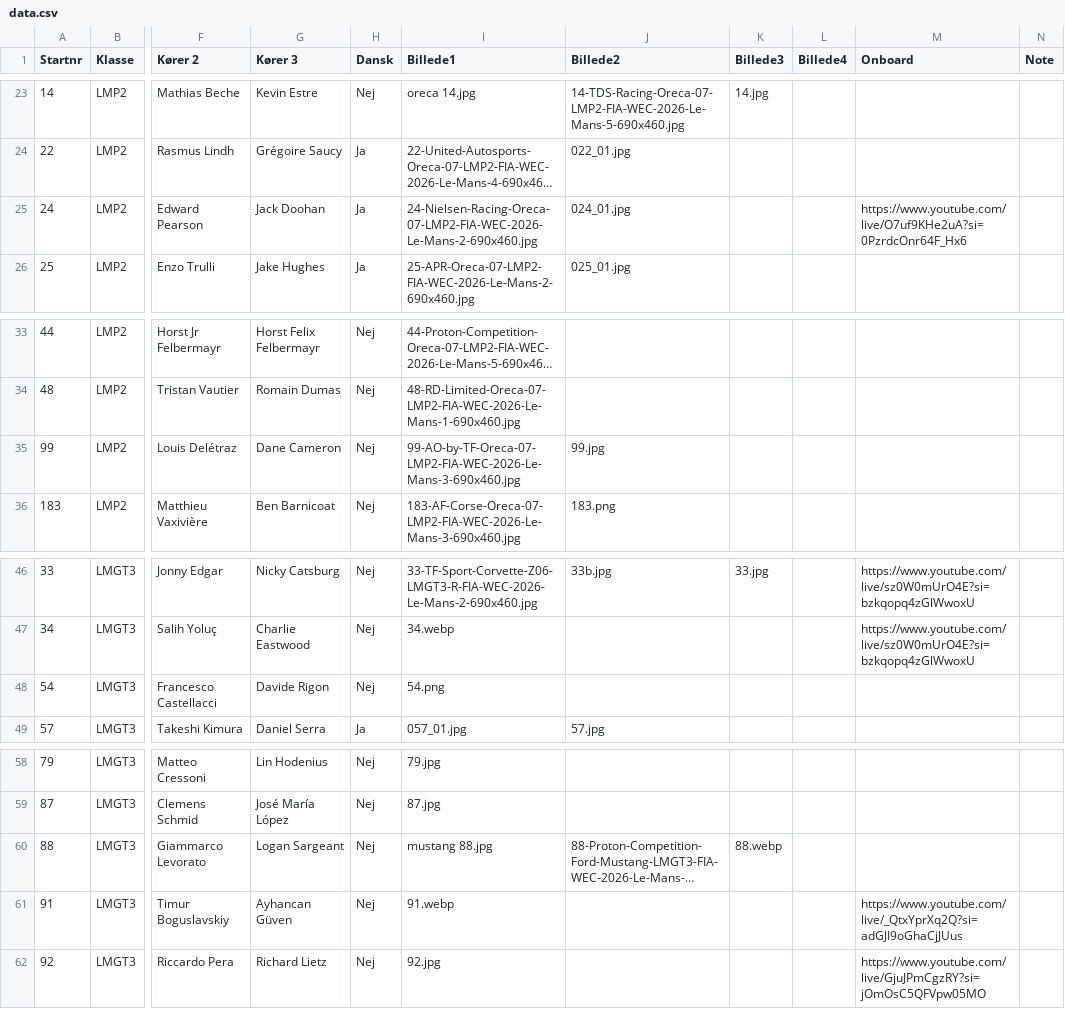
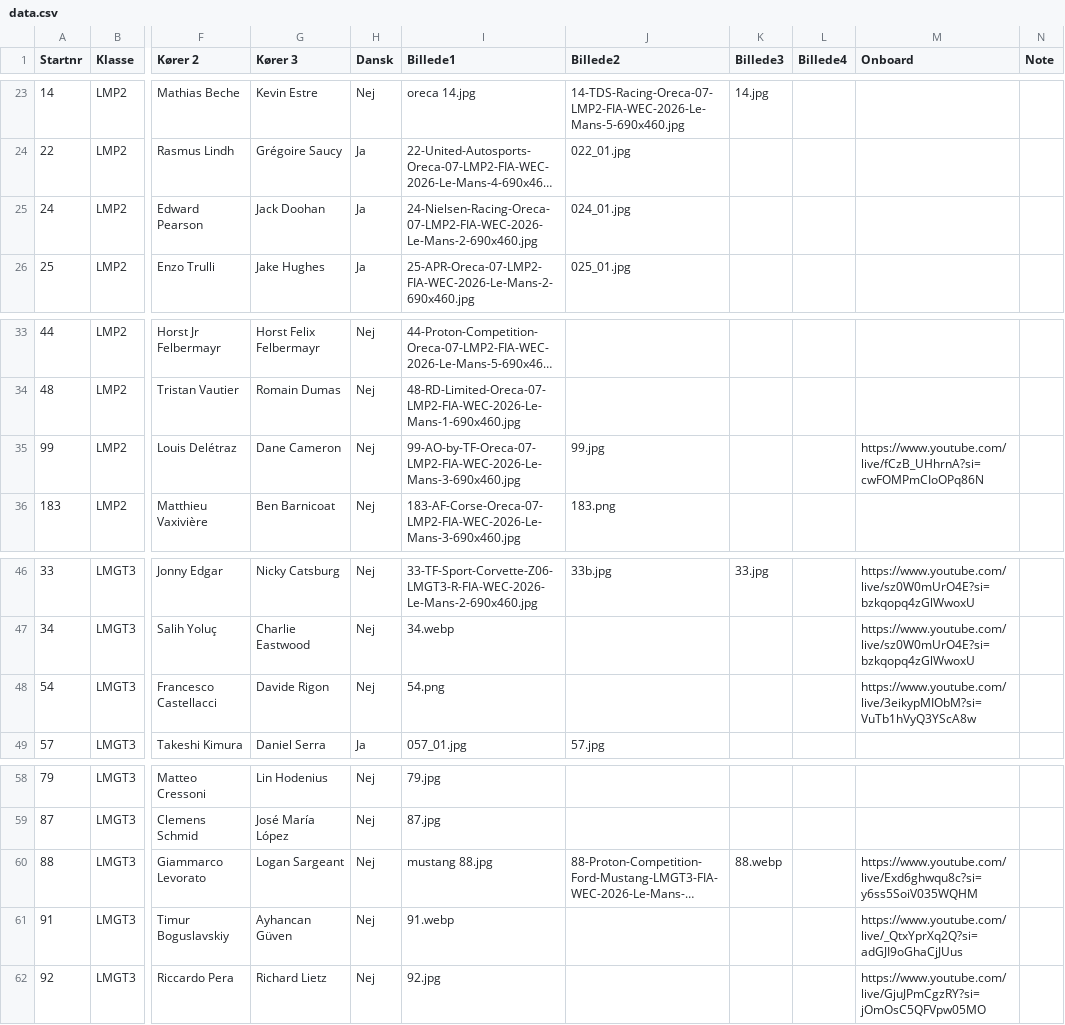
Before and after one commit to Stormse74/lemans2026-spotterguide, a CSV file: data.csv, drawn as a sheet; only a part is shown, gaps mark what is left out; long unchanged cells end in …; the diff names each change by its address in the sheet, - before the commit and + after, or states it on an @@ line.

Commit message:
Add files via upload

```diff
--- a/data.csv
+++ b/data.csv
-M25 (Onboard): https://www.youtube.com/live/O7uf9KHe2uA?si=0PzrdcOnr64F_Hx6
+M25 (Onboard): (empty)
-M35 (Onboard): (empty)
+M35 (Onboard): https://www.youtube.com/live/fCzB_UHhrnA?si=cwFOMPmCIoOPq86N
-M48 (Onboard): (empty)
+M48 (Onboard): https://www.youtube.com/live/3eikypMIObM?si=VuTb1hVyQ3YScA8w
-M60 (Onboard): (empty)
+M60 (Onboard): https://www.youtube.com/live/Exd6ghwqu8c?si=y6ss5SoiV035WQHM
```
